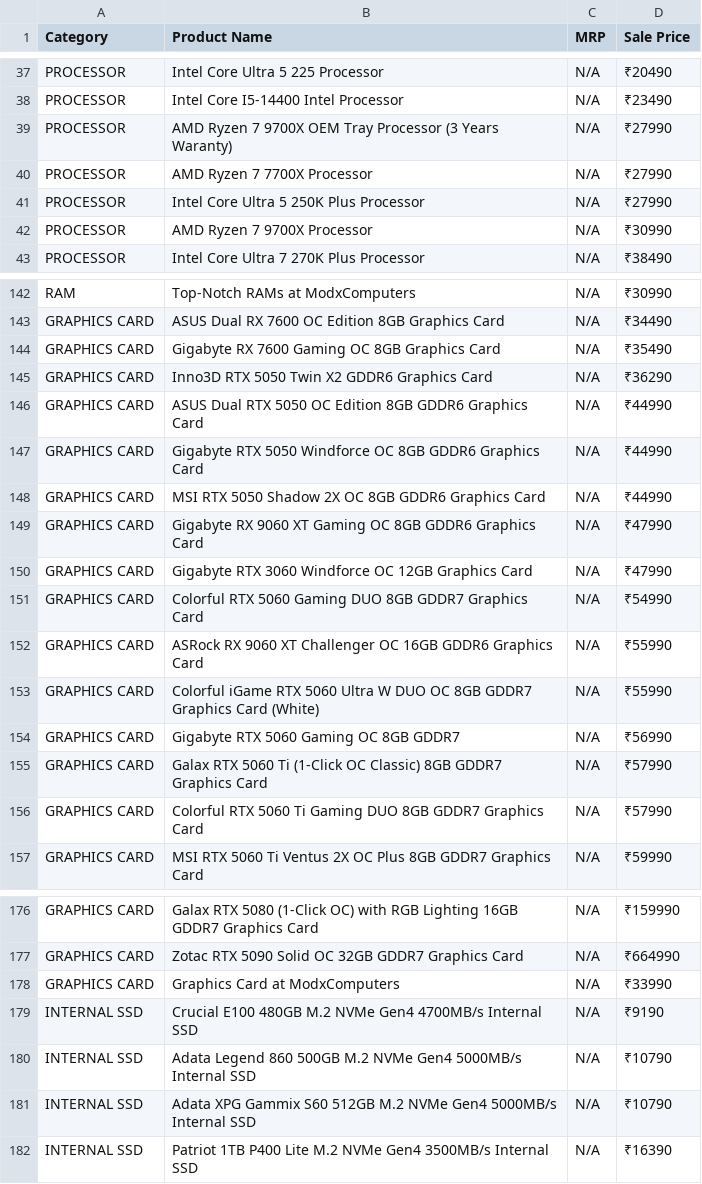
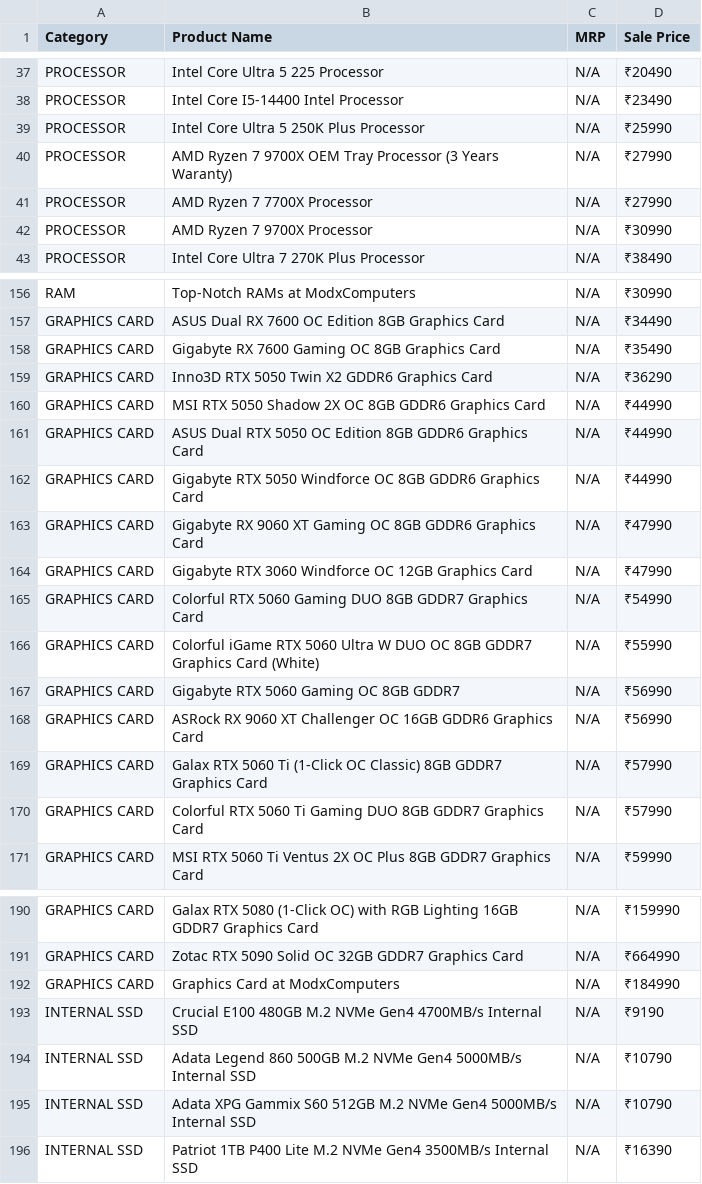
Before and after one commit to PRASAD360/MINE, a CSV file: modx_full_catalog.csv, drawn as a sheet; only a part is shown, gaps mark what is left out; the diff covers the shown part only.

```diff
--- a/modx_full_catalog.csv
+++ b/modx_full_catalog.csv
@@ -38,5 +38,5 @@ PROCESSOR,Intel Core Ultra 5 225 Processor,N/A,₹20490
 PROCESSOR,Intel Core I5-14400 Intel Processor,N/A,₹23490
+PROCESSOR,Intel Core Ultra 5 250K Plus Processor,N/A,₹25990
 PROCESSOR,AMD Ryzen 7 9700X OEM Tray Processor (3 Years Waranty),N/A,₹27990
 PROCESSOR,AMD Ryzen 7 7700X Processor,N/A,₹27990
-PROCESSOR,Intel Core Ultra 5 250K Plus Processor,N/A,₹27990
 PROCESSOR,AMD Ryzen 7 9700X Processor,N/A,₹30990
@@ -145,5 +159,5 @@ GRAPHICS CARD,Gigabyte RX 7600 Gaming OC 8GB Graphics Card,N/A,₹35490
 GRAPHICS CARD,Inno3D RTX 5050 Twin X2 GDDR6 Graphics Card,N/A,₹36290
+GRAPHICS CARD,MSI RTX 5050 Shadow 2X OC 8GB GDDR6 Graphics Card,N/A,₹44990
 GRAPHICS CARD,ASUS Dual RTX 5050 OC Edition 8GB GDDR6 Graphics Card,N/A,₹44990
 GRAPHICS CARD,Gigabyte RTX 5050 Windforce OC 8GB GDDR6 Graphics Card,N/A,₹44990
-GRAPHICS CARD,MSI RTX 5050 Shadow 2X OC 8GB GDDR6 Graphics Card,N/A,₹44990
 GRAPHICS CARD,Gigabyte RX 9060 XT Gaming OC 8GB GDDR6 Graphics Card,N/A,₹47990
@@ -151,5 +165,5 @@ GRAPHICS CARD,Gigabyte RTX 3060 Windforce OC 12GB Graphics Card,N/A,₹47990
 GRAPHICS CARD,Colorful RTX 5060 Gaming DUO 8GB GDDR7 Graphics Card,N/A,₹54990
-GRAPHICS CARD,ASRock RX 9060 XT Challenger OC 16GB GDDR6 Graphics Card,N/A,₹55990
 GRAPHICS CARD,Colorful iGame RTX 5060 Ultra W DUO OC 8GB GDDR7 Graphics Card (White),N/A,₹55990
 GRAPHICS CARD,Gigabyte RTX 5060 Gaming OC 8GB GDDR7,N/A,₹56990
+GRAPHICS CARD,ASRock RX 9060 XT Challenger OC 16GB GDDR6 Graphics Card,N/A,₹56990
 GRAPHICS CARD,Galax RTX 5060 Ti (1-Click OC Classic) 8GB GDDR7 Graphics Card,N/A,₹57990
@@ -177,3 +191,3 @@ GRAPHICS CARD,Galax RTX 5080 (1-Click OC) with RGB Lighting 16GB GDDR7 Graphics
 GRAPHICS CARD,Zotac RTX 5090 Solid OC 32GB GDDR7 Graphics Card,N/A,₹664990
-GRAPHICS CARD,Graphics Card at ModxComputers,N/A,₹33990
+GRAPHICS CARD,Graphics Card at ModxComputers,N/A,₹184990
 INTERNAL SSD,Crucial E100 480GB M.2 NVMe Gen4 4700MB/s Internal SSD,N/A,₹9190
```
Also changed, not shown: 24 added rows and 21 removed rows elsewhere in this file.
